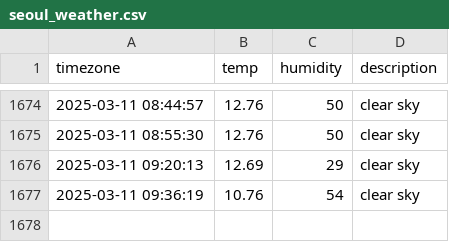
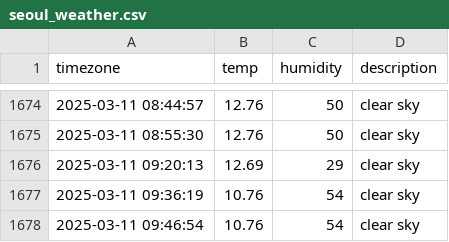
Before and after one commit to Ever-glow/seoul_weather, a CSV file: seoul_weather.csv, drawn as a sheet; only a part is shown, gaps mark what is left out; the diff names each change by its address in the sheet, - before the commit and + after, or states it on an @@ line.

```diff
--- a/seoul_weather.csv
+++ b/seoul_weather.csv
+row 1678: 2025-03-11 09:46:54 | 10.76 | 54 | clear sky
```
